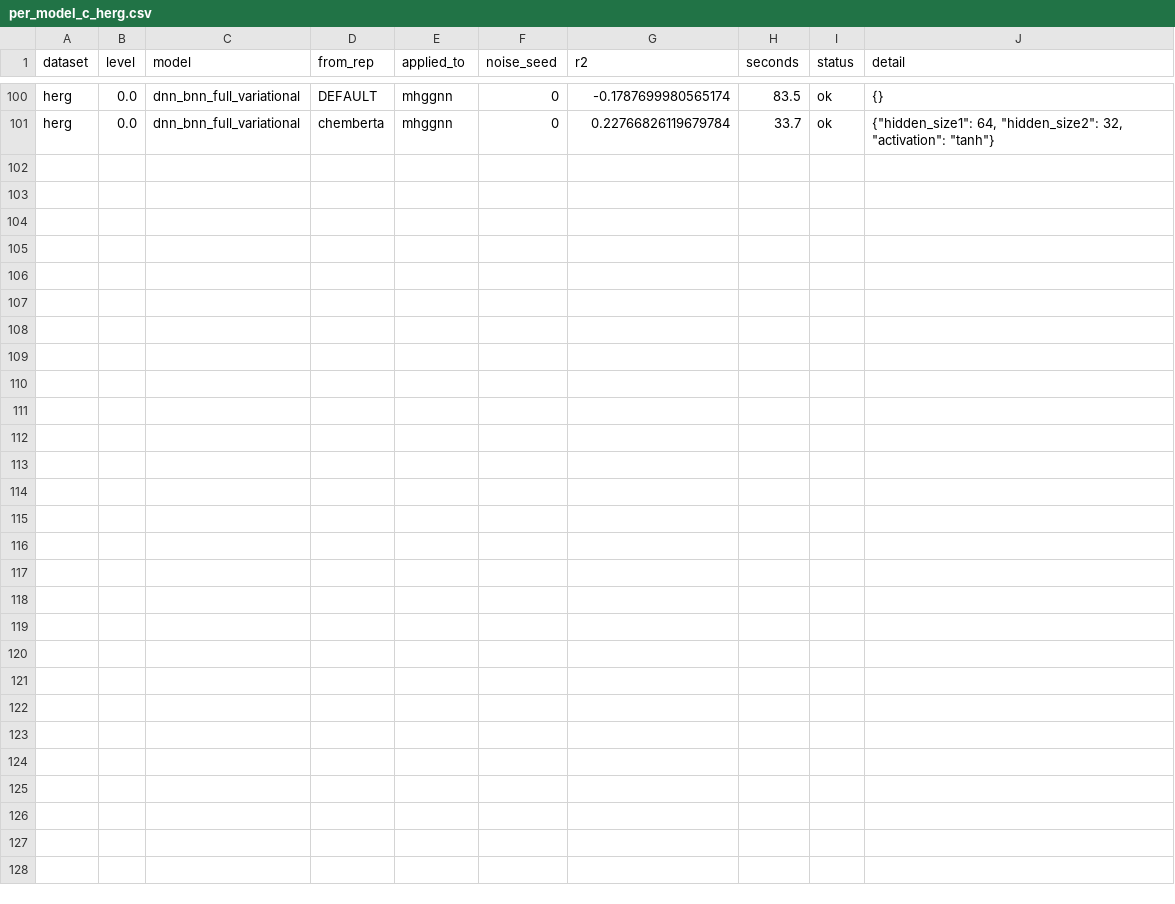
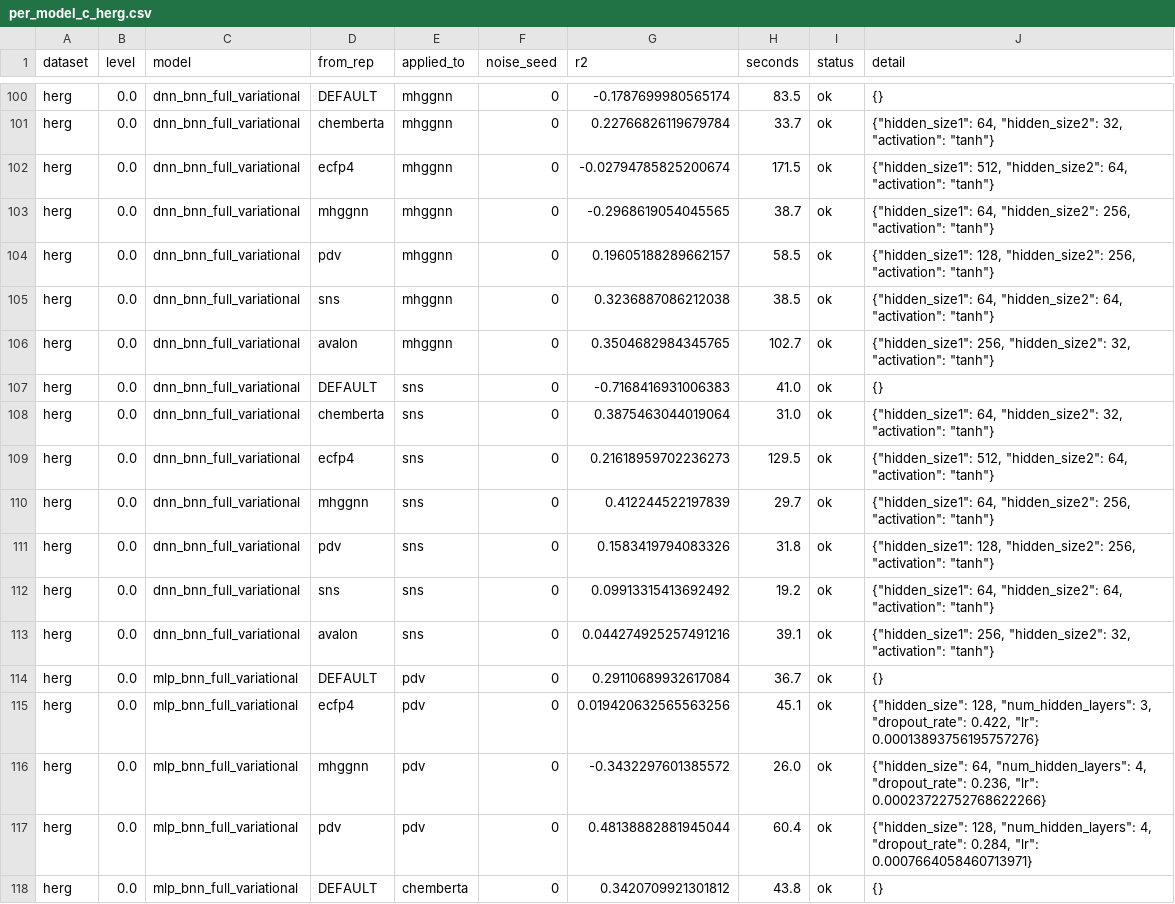
Before and after one commit to adpunt/qsar_qm_models, a CSV file: results/tuning_local/per_model_c_herg.csv, drawn as a sheet; only a part is shown, gaps mark what is left out.

```diff
--- a/results/tuning_local/per_model_c_herg.csv
+++ b/results/tuning_local/per_model_c_herg.csv
@@ -101 +101,18 @@ herg,0.0,dnn_bnn_full_variational,DEFAULT,mhggnn,0,-0.1787699980565174,83.5,ok,{
 herg,0.0,dnn_bnn_full_variational,chemberta,mhggnn,0,0.22766826119679784,33.7,ok,"{""hidden_size1"": 64, ""hidden_size2"": 32, ""activation"": ""tanh""}"
+herg,0.0,dnn_bnn_full_variational,ecfp4,mhggnn,0,-0.02794785825200674,171.5,ok,"{""hidden_size1"": 512, ""hidden_size2"": 64, ""activation"": ""tanh""}"
+herg,0.0,dnn_bnn_full_variational,mhggnn,mhggnn,0,-0.2968619054045565,38.7,ok,"{""hidden_size1"": 64, ""hidden_size2"": 256, ""activation"": ""tanh""}"
+herg,0.0,dnn_bnn_full_variational,pdv,mhggnn,0,0.19605188289662157,58.5,ok,"{""hidden_size1"": 128, ""hidden_size2"": 256, ""activation"": ""tanh""}"
+herg,0.0,dnn_bnn_full_variational,sns,mhggnn,0,0.3236887086212038,38.5,ok,"{""hidden_size1"": 64, ""hidden_size2"": 64, ""activation"": ""tanh""}"
+herg,0.0,dnn_bnn_full_variational,avalon,mhggnn,0,0.3504682984345765,102.7,ok,"{""hidden_size1"": 256, ""hidden_size2"": 32, ""activation"": ""tanh""}"
+herg,0.0,dnn_bnn_full_variational,DEFAULT,sns,0,-0.7168416931006383,41.0,ok,{}
+herg,0.0,dnn_bnn_full_variational,chemberta,sns,0,0.3875463044019064,31.0,ok,"{""hidden_size1"": 64, ""hidden_size2"": 32, ""activation"": ""tanh""}"
+herg,0.0,dnn_bnn_full_variational,ecfp4,sns,0,0.21618959702236273,129.5,ok,"{""hidden_size1"": 512, ""hidden_size2"": 64, ""activation"": ""tanh""}"
+herg,0.0,dnn_bnn_full_variational,mhggnn,sns,0,0.412244522197839,29.7,ok,"{""hidden_size1"": 64, ""hidden_size2"": 256, ""activation"": ""tanh""}"
+herg,0.0,dnn_bnn_full_variational,pdv,sns,0,0.1583419794083326,31.8,ok,"{""hidden_size1"": 128, ""hidden_size2"": 256, ""activation"": ""tanh""}"
+herg,0.0,dnn_bnn_full_variational,sns,sns,0,0.09913315413692492,19.2,ok,"{""hidden_size1"": 64, ""hidden_size2"": 64, ""activation"": ""tanh""}"
+herg,0.0,dnn_bnn_full_variational,avalon,sns,0,0.044274925257491216,39.1,ok,"{""hidden_size1"": 256, ""hidden_size2"": 32, ""activation"": ""tanh""}"
+herg,0.0,mlp_bnn_full_variational,DEFAULT,pdv,0,0.29110689932617084,36.7,ok,{}
+herg,0.0,mlp_bnn_full_variational,ecfp4,pdv,0,0.019420632565563256,45.1,ok,"{""hidden_size"": 128, ""num_hidden_layers"": 3, ""dropout_rate"": 0.422, ""lr"": 0.00013893756195757276}"
+herg,0.0,mlp_bnn_full_variational,mhggnn,pdv,0,-0.3432297601385572,26.0,ok,"{""hidden_size"": 64, ""num_hidden_layers"": 4, ""dropout_rate"": 0.236, ""lr"": 0.00023722752768622266}"
+herg,0.0,mlp_bnn_full_variational,pdv,pdv,0,0.48138882881945044,60.4,ok,"{""hidden_size"": 128, ""num_hidden_layers"": 4, ""dropout_rate"": 0.284, ""lr"": 0.0007664058460713971}"
+herg,0.0,mlp_bnn_full_variational,DEFAULT,chemberta,0,0.3420709921301812,43.8,ok,{}
```
Also changed, not shown: results/tuning_local/per_model_c_ba.csv, results/tuning_local/per_model_c_caco2.csv, 4 other files.
